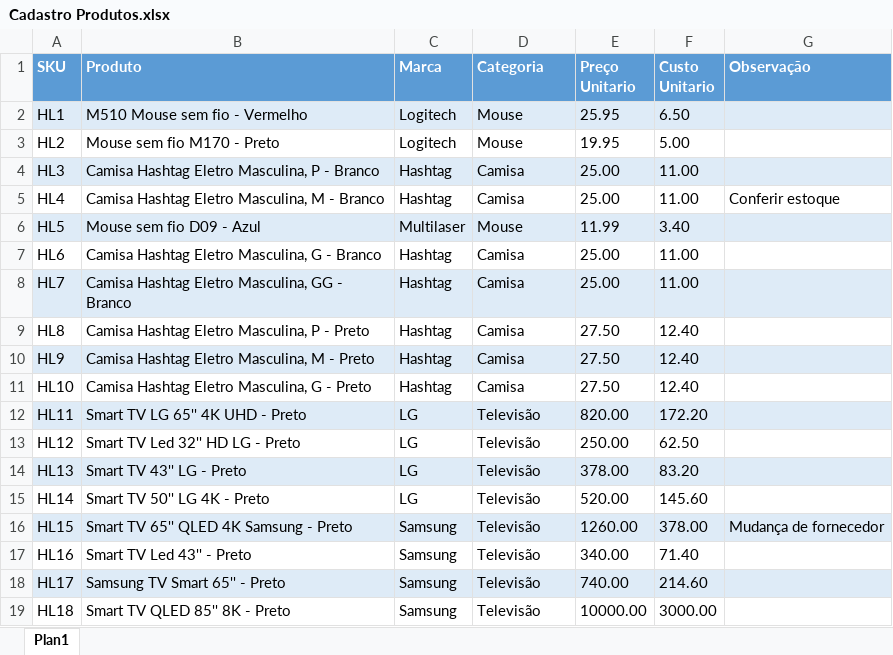
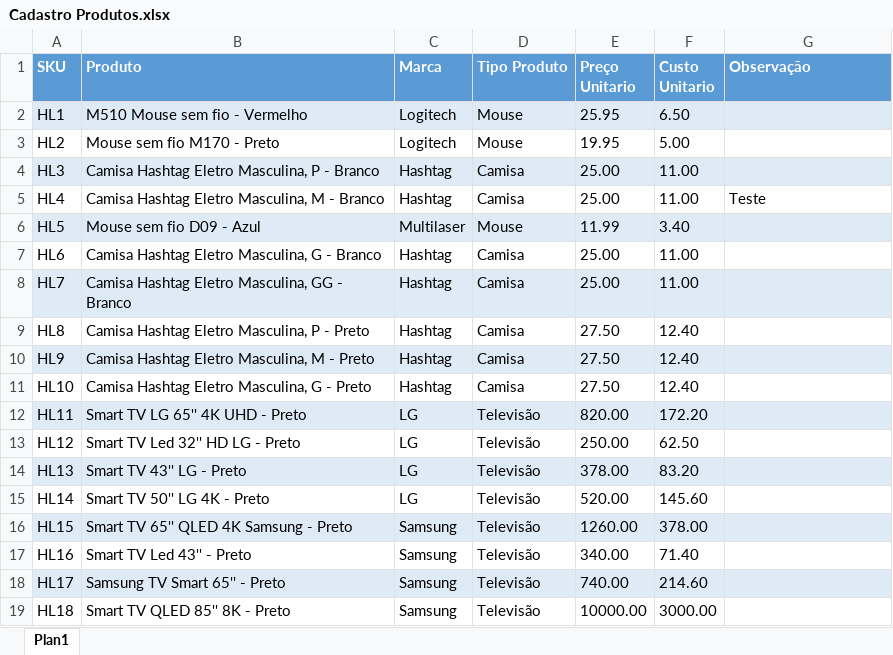
Before and after one commit to gmendonca-bat/powerbi-estudos-hashtag, an Excel workbook: Aula 1 - Importando Base de Dados/Base de Dados/Aula 1 - Importando a Base de Dados/Cadastro Produtos.xlsx, sheet Plan1, drawn as a sheet; only a part is shown; values as stored, in another font and other column widths than the file's, no borders; the diff names each change by its address in the sheet, - before the commit and + after, or states it on an @@ line.

```diff
--- a/Aula 1 - Importando Base de Dados/Base de Dados/Aula 1 - Importando a Base de Dados/Cadastro Produtos.xlsx (sheet Plan1)
+++ b/Aula 1 - Importando Base de Dados/Base de Dados/Aula 1 - Importando a Base de Dados/Cadastro Produtos.xlsx (sheet Plan1)
-D1: Categoria
+D1: Tipo Produto
-G5 (Observação): Conferir estoque
+G5 (Observação): Teste
-G16 (Observação): Mudança de fornecedor
+G16 (Observação): (empty)
```
Also changed, not shown: 6 other files.
